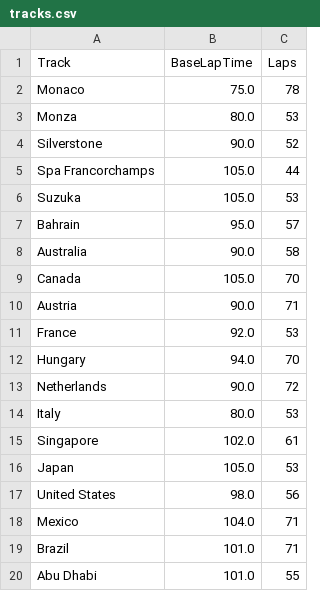
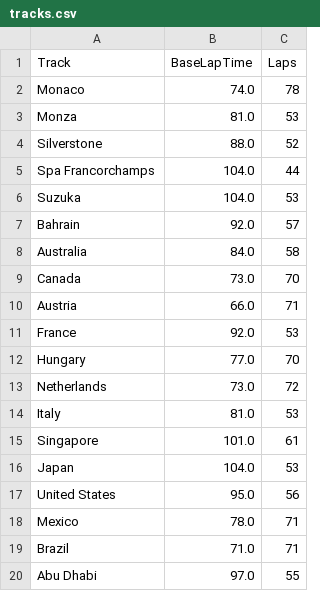
Before and after one commit to Niha177/F1-Sim, a CSV file: demo/src/main/resources/data/tracks.csv, drawn as a sheet.

```diff
--- a/demo/src/main/resources/data/tracks.csv
+++ b/demo/src/main/resources/data/tracks.csv
@@ -1,20 +1,20 @@
 Track,BaseLapTime,Laps
-Monaco,75.0,78
-Monza,80.0,53
-Silverstone,90.0,52
-Spa Francorchamps,105.0,44
-Suzuka,105.0,53
-Bahrain,95.0,57
-Australia,90.0,58
-Canada,105.0,70
-Austria,90.0,71
+Monaco,74.0,78
+Monza,81.0,53
+Silverstone,88.0,52
+Spa Francorchamps,104.0,44
+Suzuka,104.0,53
+Bahrain,92.0,57
+Australia,84.0,58
+Canada,73.0,70
+Austria,66.0,71
 France,92.0,53
-Hungary,94.0,70
-Netherlands,90.0,72
-Italy,80.0,53
-Singapore,102.0,61
-Japan,105.0,53
-United States,98.0,56
-Mexico,104.0,71
-Brazil,101.0,71
-Abu Dhabi,101.0,55
+Hungary,77.0,70
+Netherlands,73.0,72
+Italy,81.0,53
+Singapore,101.0,61
+Japan,104.0,53
+United States,95.0,56
+Mexico,78.0,71
+Brazil,71.0,71
+Abu Dhabi,97.0,55
```
Also changed, not shown: 4 other files.
